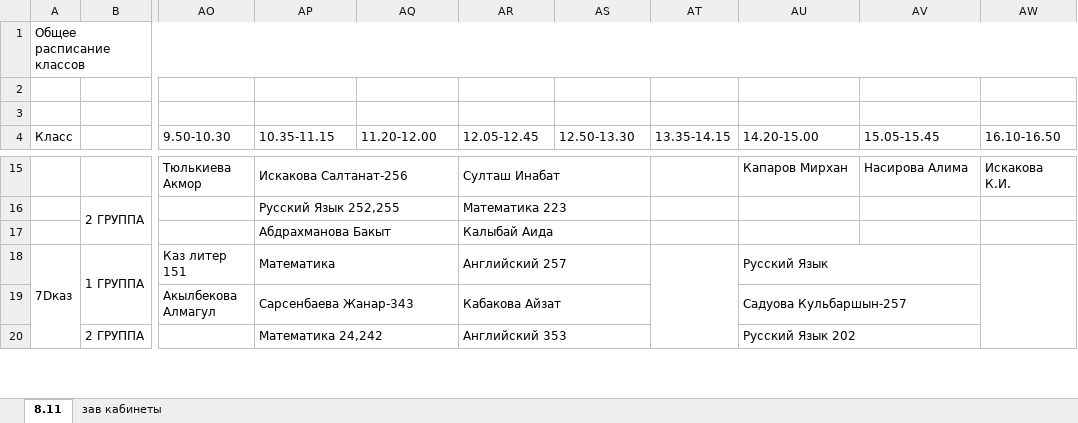
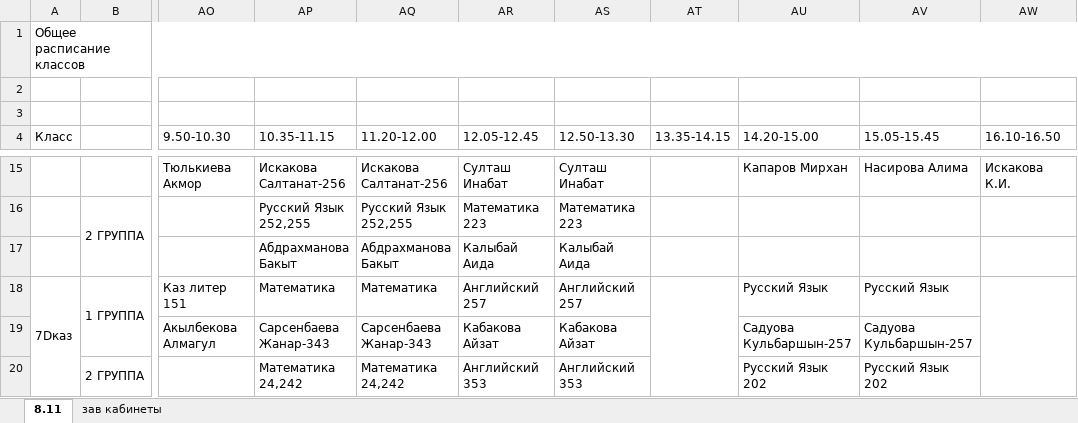
Before and after one commit to JustTrott/NISBot, an Excel workbook: schedule.xlsx, sheet 8.11, drawn as a sheet; only a part is shown, gaps mark what is left out; values as stored, in another font and other column widths than the file's, no cell formats; the diff covers the shown part only; the diff names each change by its address in the sheet, - before the commit and + after, or states it on an @@ line.

```diff
--- a/schedule.xlsx (sheet 8.11)
+++ b/schedule.xlsx (sheet 8.11)
-AP15:AQ15 merged
-AQ15 (11.20-12.00): (empty)
+AQ15 (11.20-12.00): Искакова Салтанат-256
-AR15:AS15 merged
-AS15 (12.50-13.30): (empty)
+AS15 (12.50-13.30): Султаш Инабат
-AP16:AQ16 merged
-AQ16 (11.20-12.00): (empty)
+AQ16 (11.20-12.00): Русский Язык 252,255
-AR16:AS16 merged
-AS16 (12.50-13.30): (empty)
+AS16 (12.50-13.30): Математика 223
-AP17:AQ17 merged
-AQ17 (11.20-12.00): (empty)
+AQ17 (11.20-12.00): Абдрахманова Бакыт
-AR17:AS17 merged
-AS17 (12.50-13.30): (empty)
+AS17 (12.50-13.30): Калыбай Аида
-AP18:AQ18 merged
-AQ18 (11.20-12.00): (empty)
+AQ18 (11.20-12.00): Математика
-AR18:AS18 merged
-AS18 (12.50-13.30): (empty)
+AS18 (12.50-13.30): Английский 257
-AU18:AV18 merged
-AV18 (15.05-15.45): (empty)
+AV18 (15.05-15.45): Русский Язык
-AP19:AQ19 merged
-AQ19 (11.20-12.00): (empty)
+AQ19 (11.20-12.00): Сарсенбаева Жанар-343
-AR19:AS19 merged
-AS19 (12.50-13.30): (empty)
+AS19 (12.50-13.30): Кабакова Айзат
-AU19:AV19 merged
-AV19 (15.05-15.45): (empty)
+AV19 (15.05-15.45): Садуова Кульбаршын-257
-AP20:AQ20 merged
-AQ20 (11.20-12.00): (empty)
+AQ20 (11.20-12.00): Математика 24,242
-AR20:AS20 merged
-AS20 (12.50-13.30): (empty)
+AS20 (12.50-13.30): Английский 353
-AU20:AV20 merged
-AV20 (15.05-15.45): (empty)
+AV20 (15.05-15.45): Русский Язык 202
```
Also changed, not shown: 421 edited cells and merged cells elsewhere in this sheet, cell formats, hidden cells.
